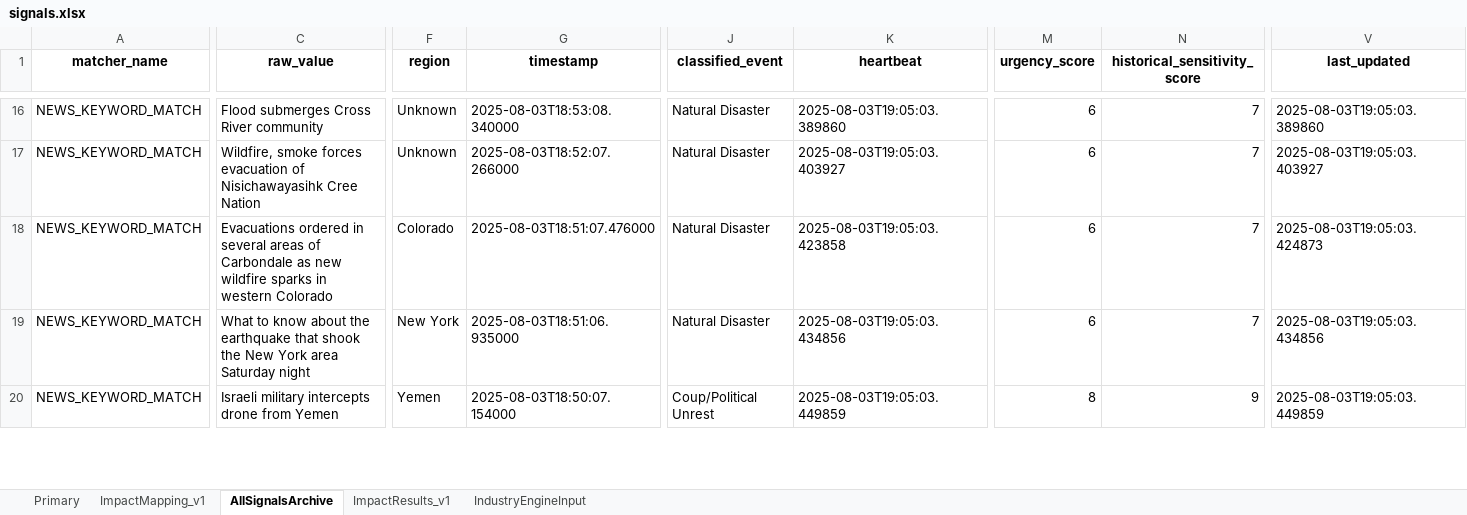
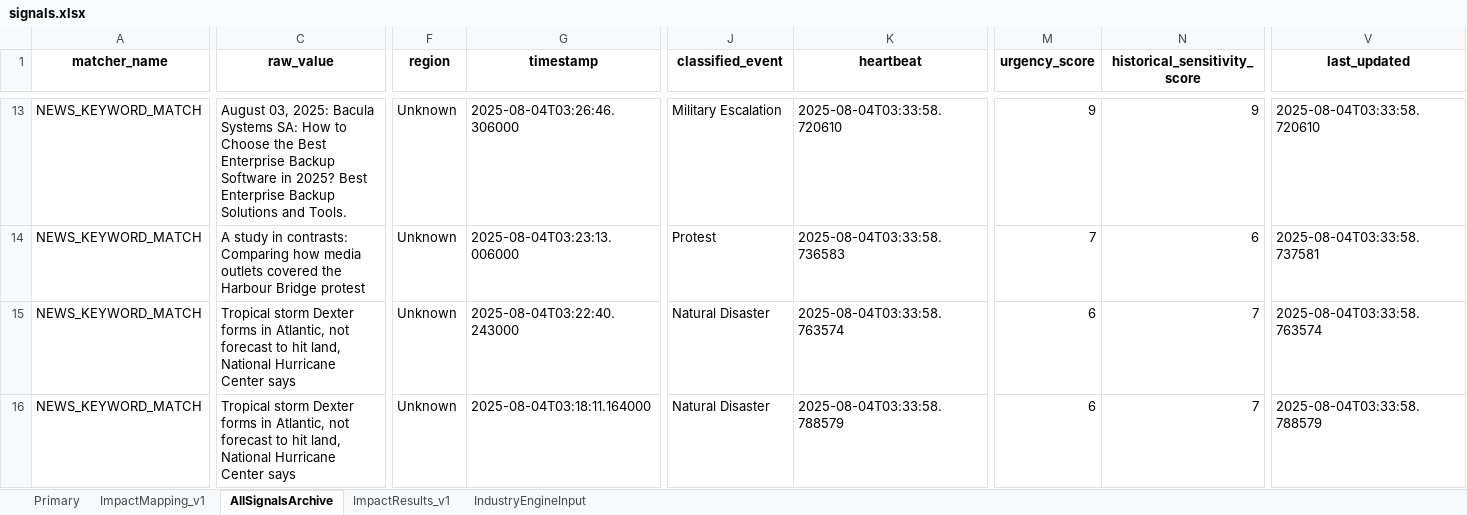
Before and after one commit to Coltencode5/signal-tracker-v3, an Excel workbook: signals.xlsx, sheet AllSignalsArchive, drawn as a sheet; only a part is shown, gaps mark what is left out; values as stored, in another font and other column widths than the file's, no borders; removed rows and columns are numbered as before the commit, all else as after; rows hold the shown columns only; the diff covers the shown part only; the diff names each change by its address in the sheet, - before the commit and + after, or states it on an @@ line.

Commit message:
Update signals.xlsx

```diff
--- a/signals.xlsx (sheet AllSignalsArchive)
+++ b/signals.xlsx (sheet AllSignalsArchive)
-C13 (raw_value): Flood submerges Cross River community
+C13 (raw_value): August 03, 2025: Bacula Systems SA: How to Choose the Best Enterprise Backup Software in 2025? Best Enterprise Backup Solutions and Tools.
-G13 (timestamp): 2025-08-03T18:53:08.340000
+G13 (timestamp): 2025-08-04T03:26:46.306000
-J13 (classified_event): Natural Disaster
+J13 (classified_event): Military Escalation
-K13 (heartbeat): 2025-08-03T19:05:03.389860
+K13 (heartbeat): 2025-08-04T03:33:58.720610
-M13 (urgency_score): 6
+M13 (urgency_score): 9
-N13 (historical_sensitivity_score): 7
+N13 (historical_sensitivity_score): 9
-V13 (last_updated): 2025-08-03T19:05:03.389860
+V13 (last_updated): 2025-08-04T03:33:58.720610
-C14 (raw_value): Wildfire, smoke forces evacuation of Nisichawayasihk Cree Nation
+C14 (raw_value): A study in contrasts: Comparing how media outlets covered the Harbour Bridge protest
-G14 (timestamp): 2025-08-03T18:52:07.266000
+G14 (timestamp): 2025-08-04T03:23:13.006000
-J14 (classified_event): Natural Disaster
+J14 (classified_event): Protest
-K14 (heartbeat): 2025-08-03T19:05:03.403927
+K14 (heartbeat): 2025-08-04T03:33:58.736583
-M14 (urgency_score): 6
+M14 (urgency_score): 7
-N14 (historical_sensitivity_score): 7
+N14 (historical_sensitivity_score): 6
-V14 (last_updated): 2025-08-03T19:05:03.403927
+V14 (last_updated): 2025-08-04T03:33:58.737581
-C15 (raw_value): Evacuations ordered in several areas of Carbondale as new wildfire sparks in western Colorado
+C15 (raw_value): Tropical storm Dexter forms in Atlantic, not forecast to hit land, National Hurricane Center says
-F15 (region): Colorado
+F15 (region): Unknown
-G15 (timestamp): 2025-08-03T18:51:07.476000
+G15 (timestamp): 2025-08-04T03:22:40.243000
-K15 (heartbeat): 2025-08-03T19:05:03.423858
+K15 (heartbeat): 2025-08-04T03:33:58.763574
-V15 (last_updated): 2025-08-03T19:05:03.424873
+V15 (last_updated): 2025-08-04T03:33:58.763574
-C16 (raw_value): What to know about the earthquake that shook the New York area Saturday night
+C16 (raw_value): Tropical storm Dexter forms in Atlantic, not forecast to hit land, National Hurricane Center says
-F16 (region): New York
+F16 (region): Unknown
-G16 (timestamp): 2025-08-03T18:51:06.935000
+G16 (timestamp): 2025-08-04T03:18:11.164000
-K16 (heartbeat): 2025-08-03T19:05:03.434856
+K16 (heartbeat): 2025-08-04T03:33:58.788579
-V16 (last_updated): 2025-08-03T19:05:03.434856
+V16 (last_updated): 2025-08-04T03:33:58.788579
-row 20: NEWS_KEYWORD_MATCH | Israeli military intercepts drone from Yemen | Yemen | 2025-08-03T18:50:07.154000 | Coup/Political Unrest | 2025-08-03T19:05:03.449859 | 8 | 9 | 2025-08-03T19:05:03.449859
```
Also changed, not shown: 1 added row, 3 removed rows and 104 edited cells elsewhere in this sheet, sheet ImpactResults_v1, sheet Primary, sheet IndustryEngineInput.
